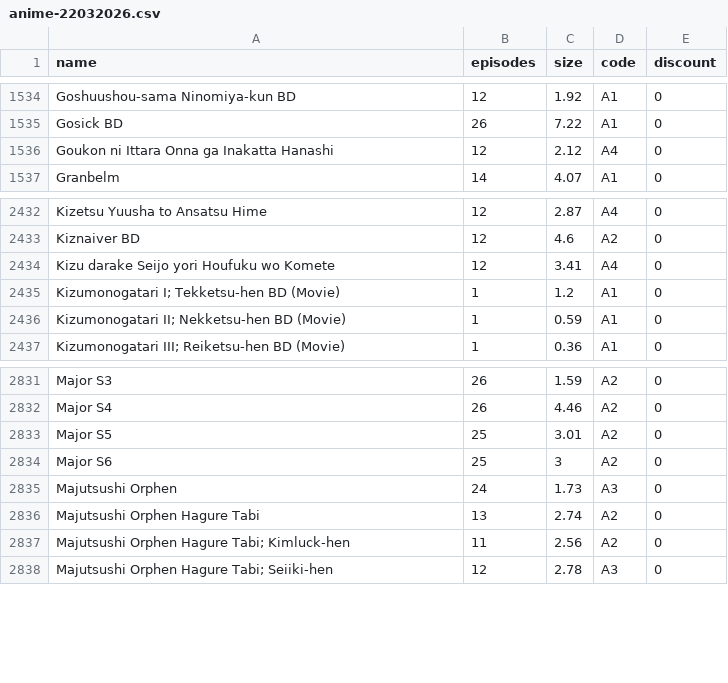
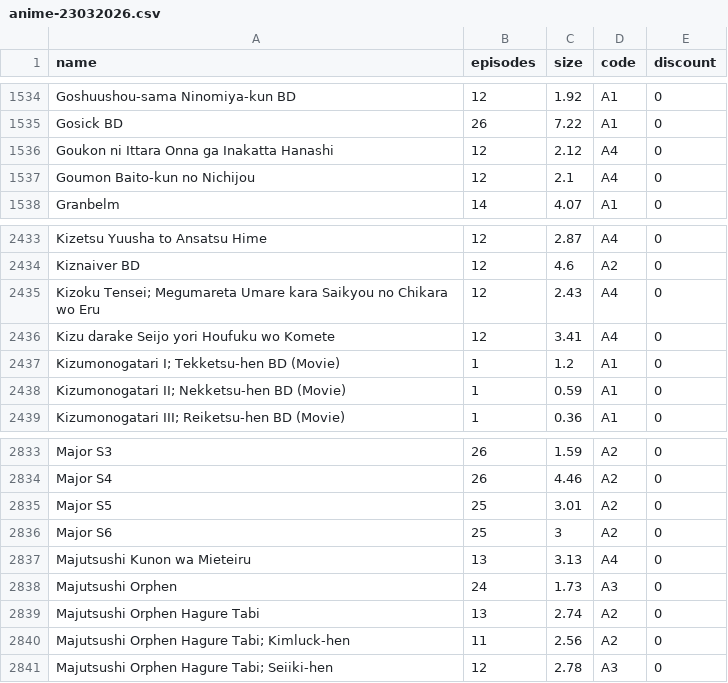
Before and after one commit to Tofan02/anime_store, a CSV file: data/anime-23032026.csv (was data/anime-22032026.csv), drawn as a sheet; only a part is shown, gaps mark what is left out; the diff names each change by its address in the sheet, - before the commit and + after, or states it on an @@ line.

Commit message:
Update Anime Baru

```diff
--- a/data/anime-22032026.csv
+++ b/data/anime-23032026.csv
+row 1537: Goumon Baito-kun no Nichijou | 12 | 2.1 | A4 | 0
+row 2435: Kizoku Tensei; Megumareta Umare kara Saikyou no Chikara wo Eru | 12 | 2.43 | A4 | 0
+row 2837: Majutsushi Kunon wa Mieteiru | 13 | 3.13 | A4 | 0
```
Also changed, not shown: 1 other file.
